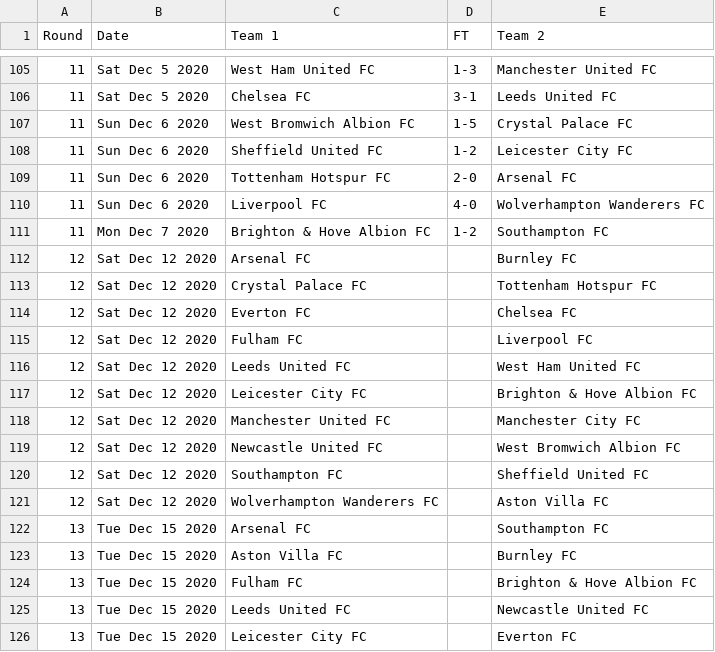
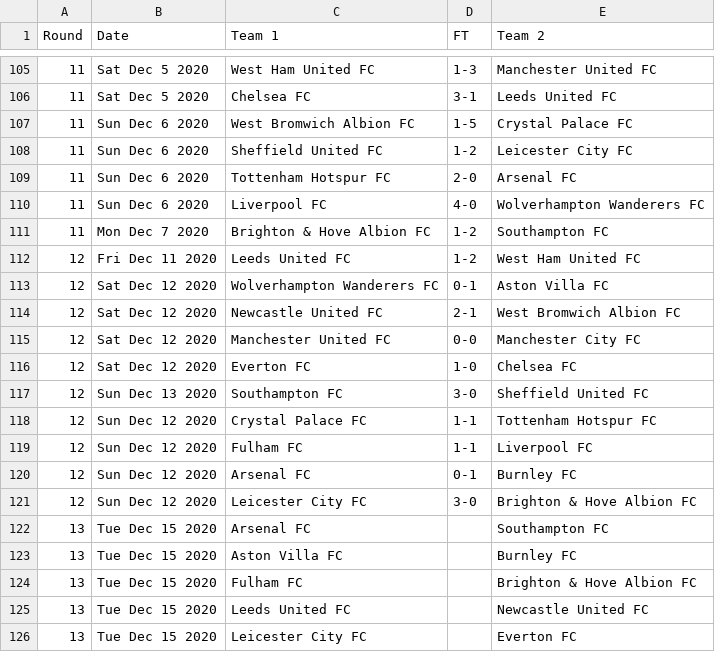
Before and after one commit to nickfraser/england, a CSV file: 2020s/2020-21/eng.1.csv, drawn as a sheet; only a part is shown, gaps mark what is left out.

```diff
--- a/2020s/2020-21/eng.1.csv
+++ b/2020s/2020-21/eng.1.csv
@@ -111,12 +111,12 @@ Round,Date,Team 1,FT,Team 2
 11,Mon Dec 7 2020,Brighton & Hove Albion FC,1-2,Southampton FC
-12,Sat Dec 12 2020,Arsenal FC,,Burnley FC
-12,Sat Dec 12 2020,Crystal Palace FC,,Tottenham Hotspur FC
-12,Sat Dec 12 2020,Everton FC,,Chelsea FC
-12,Sat Dec 12 2020,Fulham FC,,Liverpool FC
-12,Sat Dec 12 2020,Leeds United FC,,West Ham United FC
-12,Sat Dec 12 2020,Leicester City FC,,Brighton & Hove Albion FC
-12,Sat Dec 12 2020,Manchester United FC,,Manchester City FC
-12,Sat Dec 12 2020,Newcastle United FC,,West Bromwich Albion FC
-12,Sat Dec 12 2020,Southampton FC,,Sheffield United FC
-12,Sat Dec 12 2020,Wolverhampton Wanderers FC,,Aston Villa FC
+12,Fri Dec 11 2020,Leeds United FC,1-2,West Ham United FC
+12,Sat Dec 12 2020,Wolverhampton Wanderers FC,0-1,Aston Villa FC
+12,Sat Dec 12 2020,Newcastle United FC,2-1,West Bromwich Albion FC
+12,Sat Dec 12 2020,Manchester United FC,0-0,Manchester City FC
+12,Sat Dec 12 2020,Everton FC,1-0,Chelsea FC
+12,Sun Dec 13 2020,Southampton FC,3-0,Sheffield United FC
+12,Sun Dec 12 2020,Crystal Palace FC,1-1,Tottenham Hotspur FC
+12,Sun Dec 12 2020,Fulham FC,1-1,Liverpool FC
+12,Sun Dec 12 2020,Arsenal FC,0-1,Burnley FC
+12,Sun Dec 12 2020,Leicester City FC,3-0,Brighton & Hove Albion FC
 13,Tue Dec 15 2020,Arsenal FC,,Southampton FC
```
